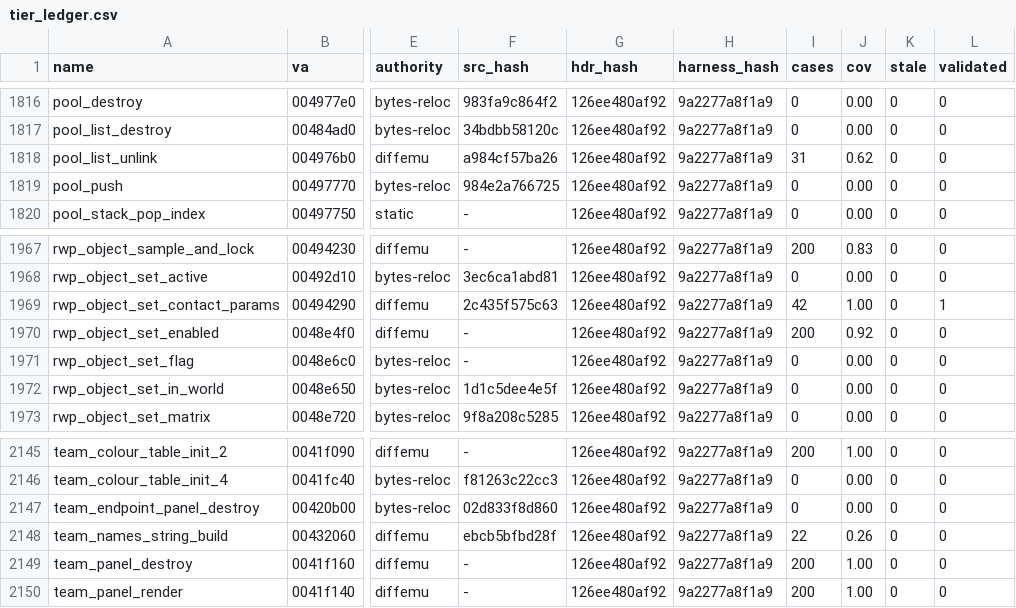
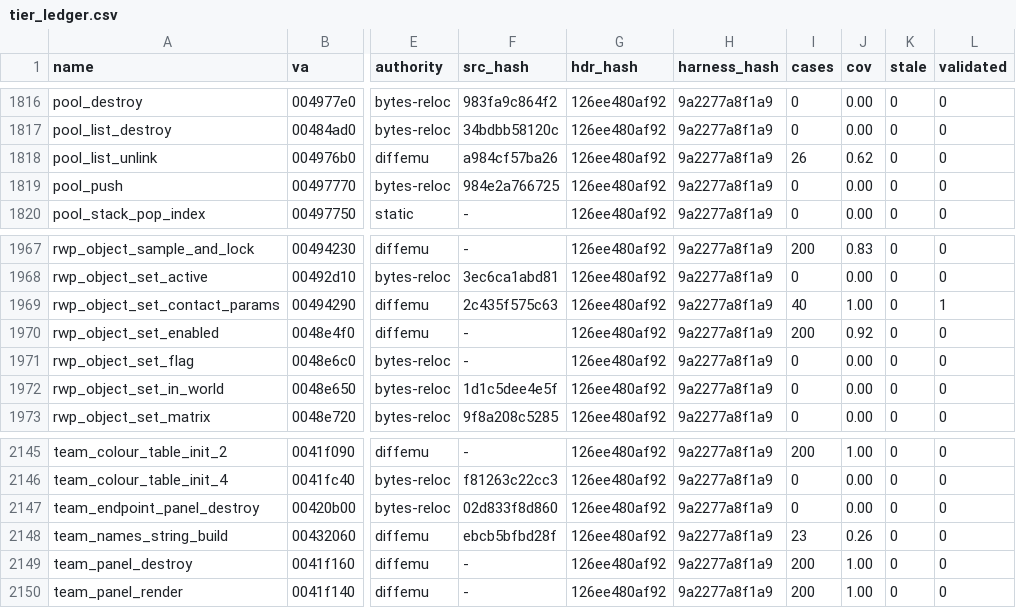
Before and after one commit to mashed-reverse-engineering/MFL-recomp, a CSV file: data/tier_ledger.csv, drawn as a sheet; only a part is shown, gaps mark what is left out; the diff names each change by its address in the sheet, - before the commit and + after, or states it on an @@ line.

Commit message:
Update source and progress: 381 hand-written functions (343 byte identical), 735 tier 2 + 422 cluster functions in src/

```diff
--- a/data/tier_ledger.csv
+++ b/data/tier_ledger.csv
-I1818 (cases): 31
+I1818 (cases): 26
-I1969 (cases): 42
+I1969 (cases): 40
-I2148 (cases): 22
+I2148 (cases): 23
```
Also changed, not shown: 27 other files.
